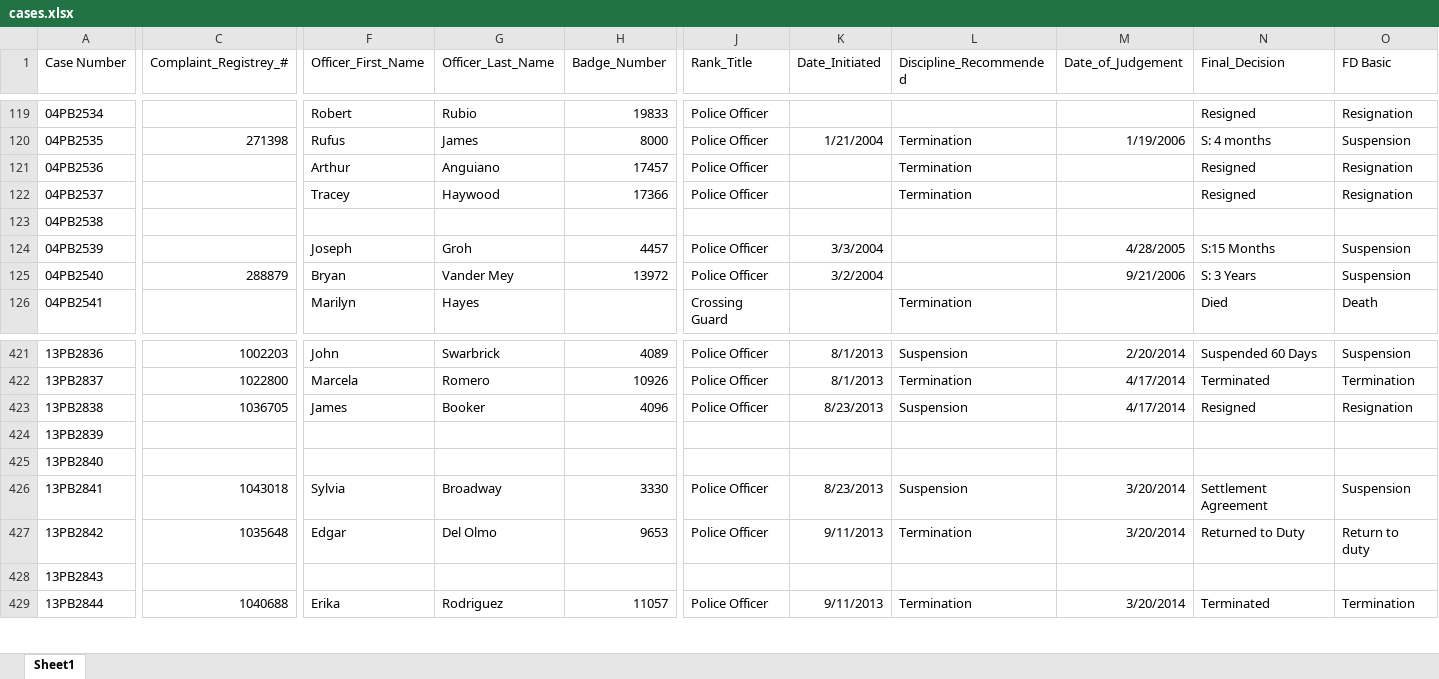
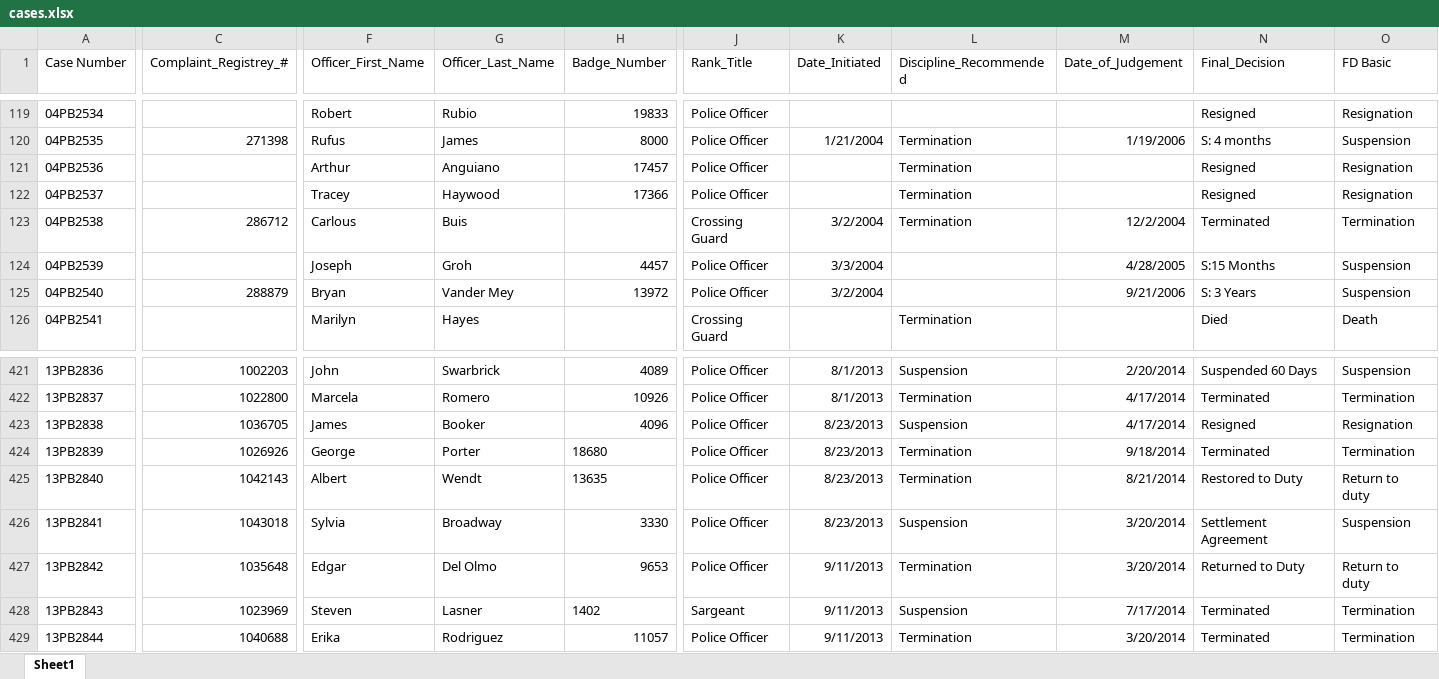
Before and after one commit to chicago-justice-project/policeboard, an Excel workbook: lib/assets/cases.xlsx, sheet Sheet1, drawn as a sheet; only a part is shown, gaps mark what is left out; values as stored, in another font and other column widths than the file's, no borders; the diff covers the shown part only; the diff names each change by its address in the sheet, - before the commit and + after, or states it on an @@ line.

```diff
--- a/lib/assets/cases.xlsx (sheet Sheet1)
+++ b/lib/assets/cases.xlsx (sheet Sheet1)
-C123 (Complaint_Registrey_#): (empty)
+C123 (Complaint_Registrey_#): 286712
-F123 (Officer_First_Name): (empty)
+F123 (Officer_First_Name): Carlous
-G123 (Officer_Last_Name): (empty)
+G123 (Officer_Last_Name): Buis
-J123 (Rank_Title): (empty)
+J123 (Rank_Title): Crossing Guard
-K123 (Date_Initiated): (empty)
+K123 (Date_Initiated): 3/2/2004
-L123 (Discipline_Recommended): (empty)
+L123 (Discipline_Recommended): Termination
-M123 (Date_of_Judgement): (empty)
+M123 (Date_of_Judgement): 12/2/2004
-N123 (Final_Decision): (empty)
+N123 (Final_Decision): Terminated
-O123 (FD Basic): (empty)
+O123 (FD Basic): Termination
-C424 (Complaint_Registrey_#): (empty)
+C424 (Complaint_Registrey_#): 1026926
-F424 (Officer_First_Name): (empty)
+F424 (Officer_First_Name): George
-G424 (Officer_Last_Name): (empty)
+G424 (Officer_Last_Name): Porter
-H424 (Badge_Number): (empty)
+H424 (Badge_Number): 18680
-J424:J425 (Rank_Title): (empty)
+J424:J425 (Rank_Title): Police Officer
-K424:K425 (Date_Initiated): (empty)
+K424:K425 (Date_Initiated): 8/23/2013
-L424:L425 (Discipline_Recommended): (empty)
+L424:L425 (Discipline_Recommended): Termination
-M424 (Date_of_Judgement): (empty)
+M424 (Date_of_Judgement): 9/18/2014
-N424 (Final_Decision): (empty)
+N424 (Final_Decision): Terminated
-O424 (FD Basic): (empty)
+O424 (FD Basic): Termination
-C425 (Complaint_Registrey_#): (empty)
+C425 (Complaint_Registrey_#): 1042143
-F425 (Officer_First_Name): (empty)
+F425 (Officer_First_Name): Albert
-G425 (Officer_Last_Name): (empty)
+G425 (Officer_Last_Name): Wendt
-H425 (Badge_Number): (empty)
+H425 (Badge_Number): 13635
-M425 (Date_of_Judgement): (empty)
+M425 (Date_of_Judgement): 8/21/2014
-N425 (Final_Decision): (empty)
+N425 (Final_Decision): Restored to Duty
-O425 (FD Basic): (empty)
+O425 (FD Basic): Return to duty
-C428 (Complaint_Registrey_#): (empty)
+C428 (Complaint_Registrey_#): 1023969
-F428 (Officer_First_Name): (empty)
+F428 (Officer_First_Name): Steven
-G428 (Officer_Last_Name): (empty)
+G428 (Officer_Last_Name): Lasner
-H428 (Badge_Number): (empty)
+H428 (Badge_Number): 1402
-J428 (Rank_Title): (empty)
+J428 (Rank_Title): Sargeant
-K428 (Date_Initiated): (empty)
+K428 (Date_Initiated): 9/11/2013
-L428 (Discipline_Recommended): (empty)
+L428 (Discipline_Recommended): Suspension
-M428 (Date_of_Judgement): (empty)
+M428 (Date_of_Judgement): 7/17/2014
-N428 (Final_Decision): (empty)
+N428 (Final_Decision): Terminated
-O428 (FD Basic): (empty)
+O428 (FD Basic): Termination
```
Also changed, not shown: 48 added rows, 4 removed rows and 28 edited cells elsewhere in this sheet, lib/assets/board-member-votes.xlsx, lib/assets/case-rules.xlsx, 4 other files.
